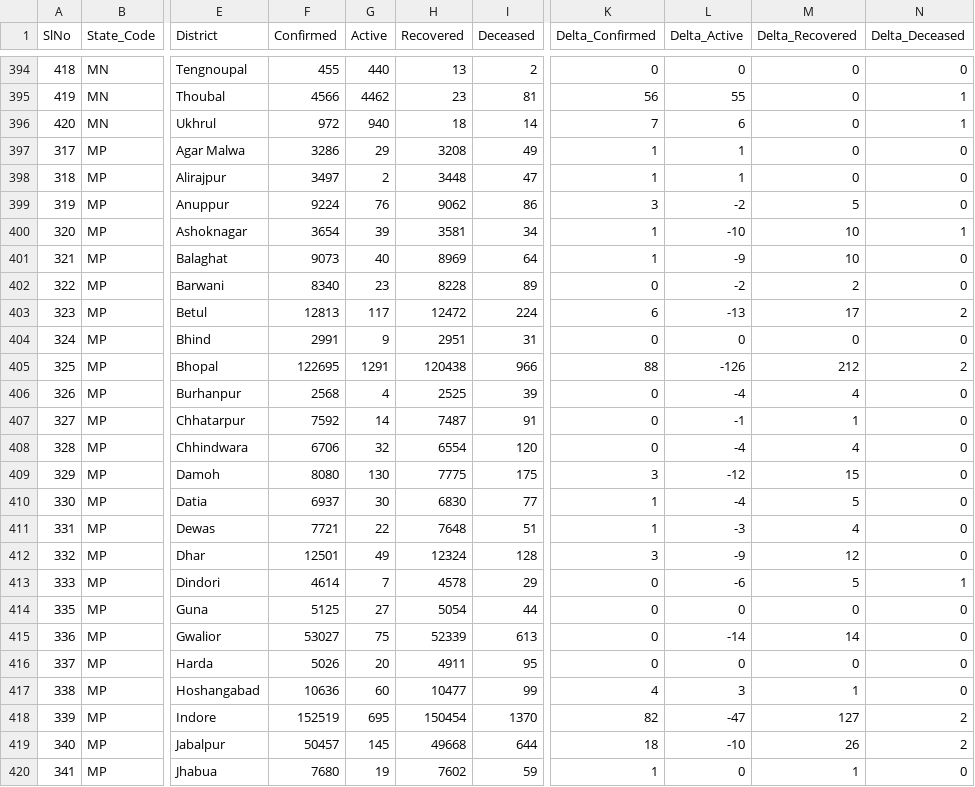
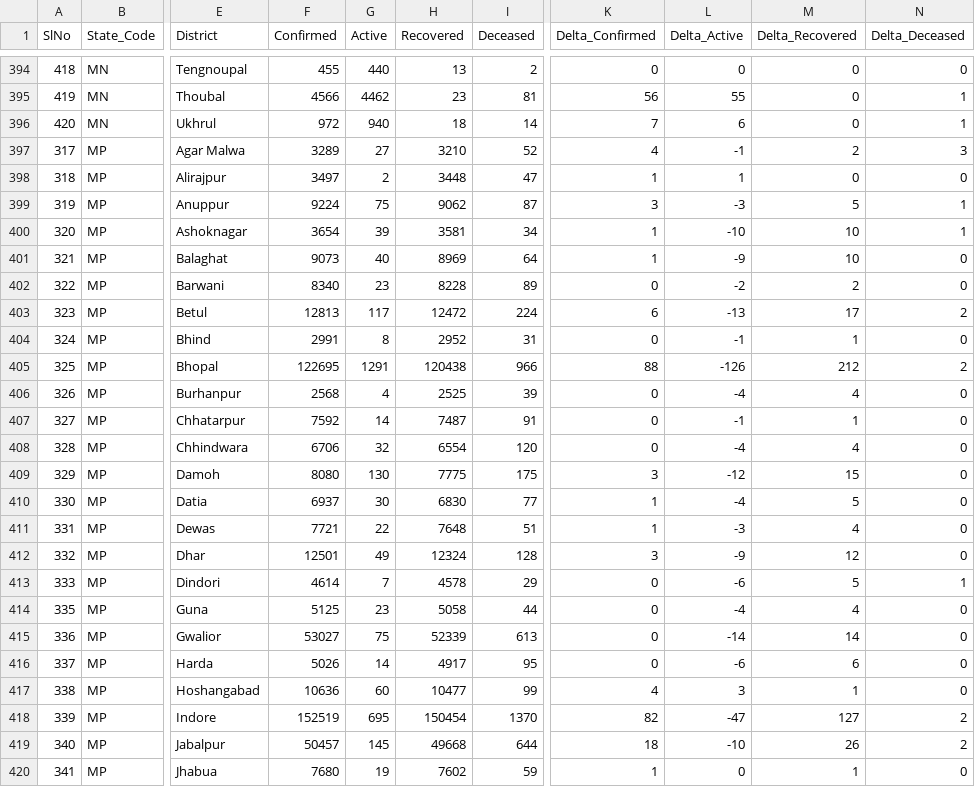
Before and after one commit to covid19india/api, a CSV file: csv/latest/district_wise.csv, drawn as a sheet; only a part is shown, gaps mark what is left out; the diff names each change by its address in the sheet, - before the commit and + after, or states it on an @@ line.

Commit message:
data updated on - Sun Jun 13 16:26:33 UTC 2021

```diff
--- a/csv/latest/district_wise.csv
+++ b/csv/latest/district_wise.csv
-F397 (Confirmed): 3286
+F397 (Confirmed): 3289
-G397 (Active): 29
+G397 (Active): 27
-H397 (Recovered): 3208
+H397 (Recovered): 3210
-I397 (Deceased): 49
+I397 (Deceased): 52
-K397 (Delta_Confirmed): 1
+K397 (Delta_Confirmed): 4
-L397 (Delta_Active): 1
+L397 (Delta_Active): -1
-M397 (Delta_Recovered): 0
+M397 (Delta_Recovered): 2
-N397 (Delta_Deceased): 0
+N397 (Delta_Deceased): 3
-G399 (Active): 76
+G399 (Active): 75
-I399 (Deceased): 86
+I399 (Deceased): 87
-L399 (Delta_Active): -2
+L399 (Delta_Active): -3
-N399 (Delta_Deceased): 0
+N399 (Delta_Deceased): 1
-G404 (Active): 9
+G404 (Active): 8
-H404 (Recovered): 2951
+H404 (Recovered): 2952
-L404 (Delta_Active): 0
+L404 (Delta_Active): -1
-M404 (Delta_Recovered): 0
+M404 (Delta_Recovered): 1
-G414 (Active): 27
+G414 (Active): 23
-H414 (Recovered): 5054
+H414 (Recovered): 5058
-L414 (Delta_Active): 0
+L414 (Delta_Active): -4
-M414 (Delta_Recovered): 0
+M414 (Delta_Recovered): 4
-G416 (Active): 20
+G416 (Active): 14
-H416 (Recovered): 4911
+H416 (Recovered): 4917
-L416 (Delta_Active): 0
+L416 (Delta_Active): -6
-M416 (Delta_Recovered): 0
+M416 (Delta_Recovered): 6
```
Also changed, not shown: csv/latest/state_wise.csv, csv/latest/states.csv, 17 other files.
